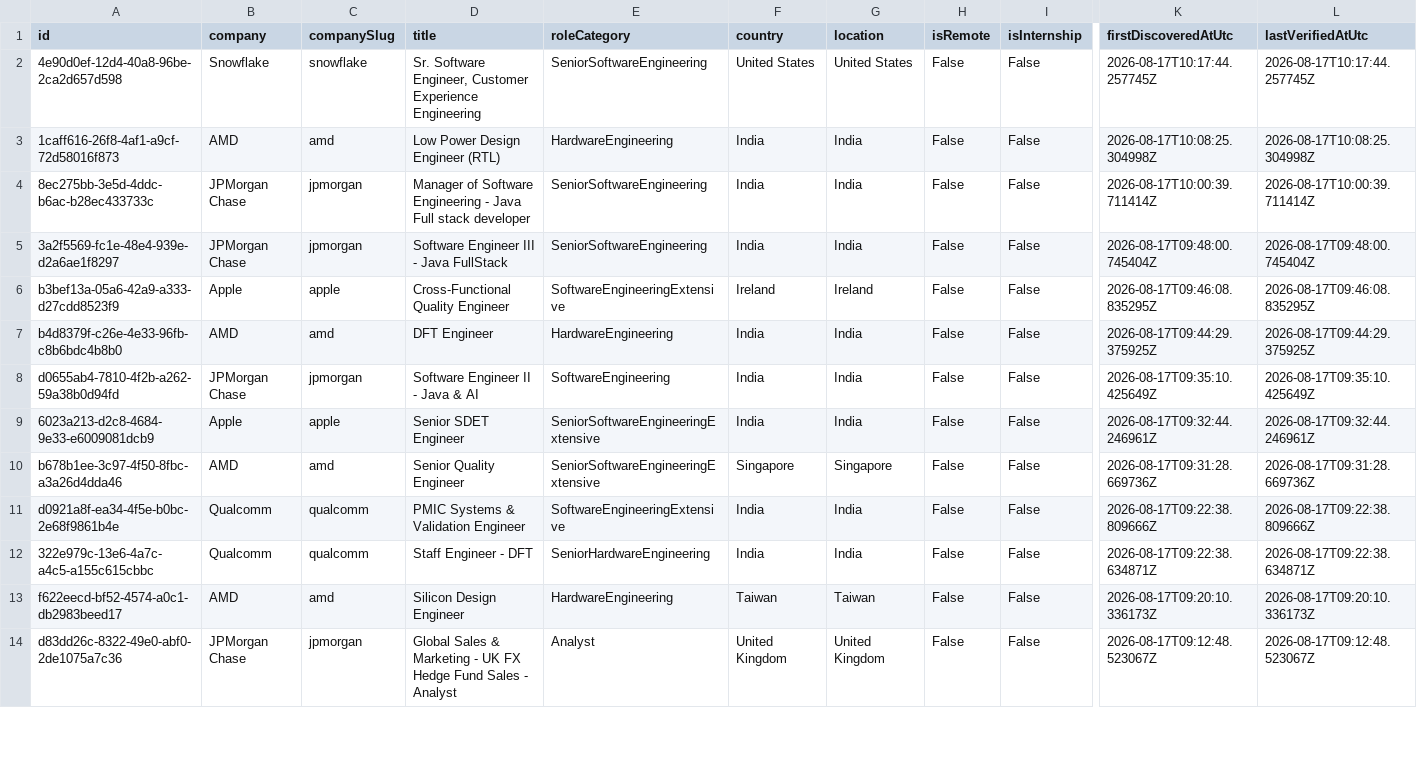
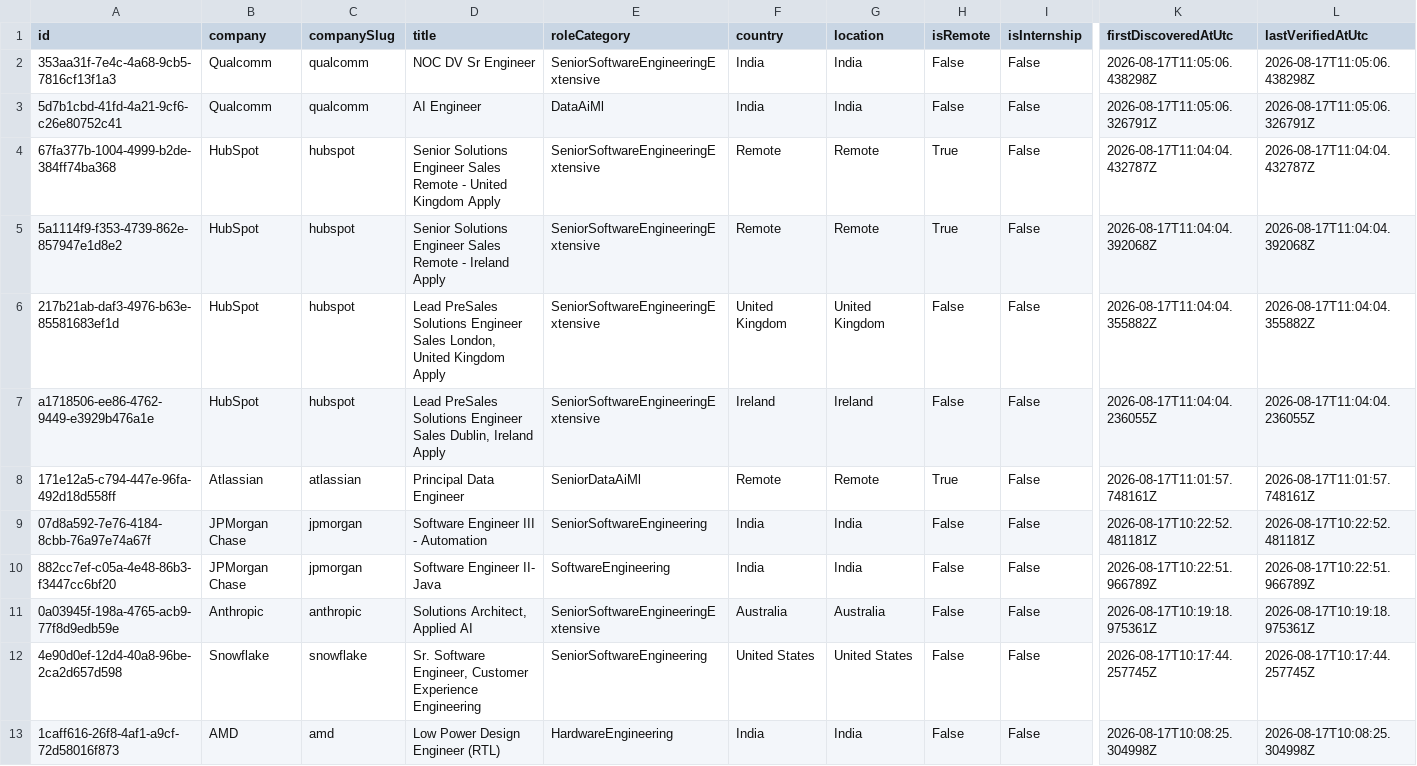
Before and after one commit to ScoutJob/scoutjob-tech-jobs, a CSV file: data/jobs.csv, drawn as a sheet; only a part is shown, gaps mark what is left out; the shorter side is filled out with more unchanged rows; rows hold the shown columns only; the diff names each change by its address in the sheet, - before the commit and + after, or states it on an @@ line.

```diff
--- a/data/jobs.csv
+++ b/data/jobs.csv
+row 2: 353aa31f-7e4c-4a68-9cb5-7816cf13f1a3 | Qualcomm | qualcomm | NOC DV Sr Engineer | SeniorSoftwareEngineeringExtensive | India | India | False | False | 2026-08-17T11:05:06.438298Z | 2026-08-17T11:05:06.438298Z
+row 3: 5d7b1cbd-41fd-4a21-9cf6-c26e80752c41 | Qualcomm | qualcomm | AI Engineer | DataAiMl | India | India | False | False | 2026-08-17T11:05:06.326791Z | 2026-08-17T11:05:06.326791Z
+row 4: 67fa377b-1004-4999-b2de-384ff74ba368 | HubSpot | hubspot | Senior Solutions Engineer Sales Remote - United Kingdom Apply | SeniorSoftwareEngineeringExtensive | Remote | Remote | True | False | 2026-08-17T11:04:04.432787Z | 2026-08-17T11:04:04.432787Z
+row 5: 5a1114f9-f353-4739-862e-857947e1d8e2 | HubSpot | hubspot | Senior Solutions Engineer Sales Remote - Ireland Apply | SeniorSoftwareEngineeringExtensive | Remote | Remote | True | False | 2026-08-17T11:04:04.392068Z | 2026-08-17T11:04:04.392068Z
+row 6: 217b21ab-daf3-4976-b63e-85581683ef1d | HubSpot | hubspot | Lead PreSales Solutions Engineer Sales London, United Kingdom Apply | SeniorSoftwareEngineeringExtensive | United Kingdom | United Kingdom | False | False | 2026-08-17T11:04:04.355882Z | 2026-08-17T11:04:04.355882Z
+row 7: a1718506-ee86-4762-9449-e3929b476a1e | HubSpot | hubspot | Lead PreSales Solutions Engineer Sales Dublin, Ireland Apply | SeniorSoftwareEngineeringExtensive | Ireland | Ireland | False | False | 2026-08-17T11:04:04.236055Z | 2026-08-17T11:04:04.236055Z
+row 8: 171e12a5-c794-447e-96fa-492d18d558ff | Atlassian | atlassian | Principal Data Engineer | SeniorDataAiMl | Remote | Remote | True | False | 2026-08-17T11:01:57.748161Z | 2026-08-17T11:01:57.748161Z
+row 9: 07d8a592-7e76-4184-8cbb-76a97e74a67f | JPMorgan Chase | jpmorgan | Software Engineer III - Automation | SeniorSoftwareEngineering | India | India | False | False | 2026-08-17T10:22:52.481181Z | 2026-08-17T10:22:52.481181Z
+row 10: 882cc7ef-c05a-4e48-86b3-f3447cc6bf20 | JPMorgan Chase | jpmorgan | Software Engineer II- Java | SoftwareEngineering | India | India | False | False | 2026-08-17T10:22:51.966789Z | 2026-08-17T10:22:51.966789Z
+row 11: 0a03945f-198a-4765-acb9-77f8d9edb59e | Anthropic | anthropic | Solutions Architect, Applied AI | SeniorSoftwareEngineeringExtensive | Australia | Australia | False | False | 2026-08-17T10:19:18.975361Z | 2026-08-17T10:19:18.975361Z
```
Also changed, not shown: docs/data/jobs.csv, 3 other files.
